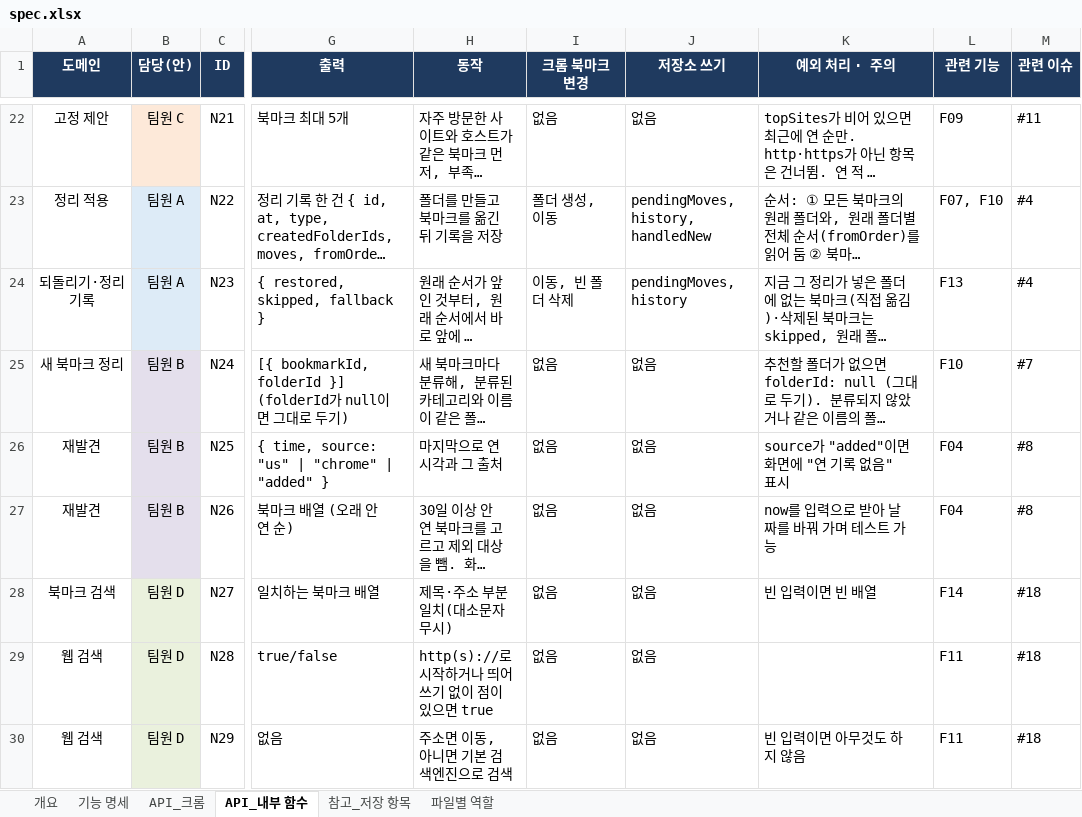
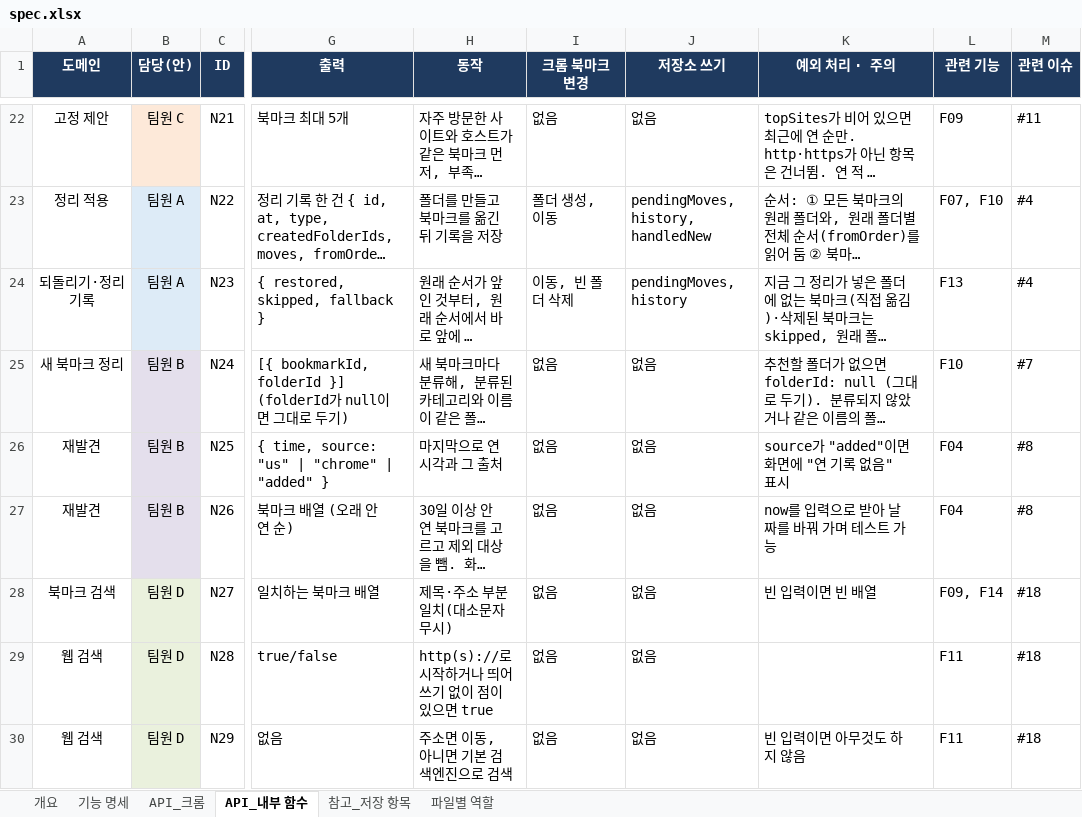
Before and after one commit to aix-team-5/aix_BaroLink_bookmark, an Excel workbook: docs/spec.xlsx, sheet API_내부 함수, drawn as a sheet; only a part is shown, gaps mark what is left out; long unchanged cells end in …; values as stored, in another font and other column widths than the file's, no borders; the diff covers the shown part only; the diff names each change by its address in the sheet, - before the commit and + after, or states it on an @@ line.

```diff
--- a/docs/spec.xlsx (sheet API_내부 함수)
+++ b/docs/spec.xlsx (sheet API_내부 함수)
-L28 (관련 기능): F14
+L28 (관련 기능): F09, F14
```
Also changed, not shown: 4 edited cells elsewhere in this sheet, sheet 기능 명세, sheet 개요.
